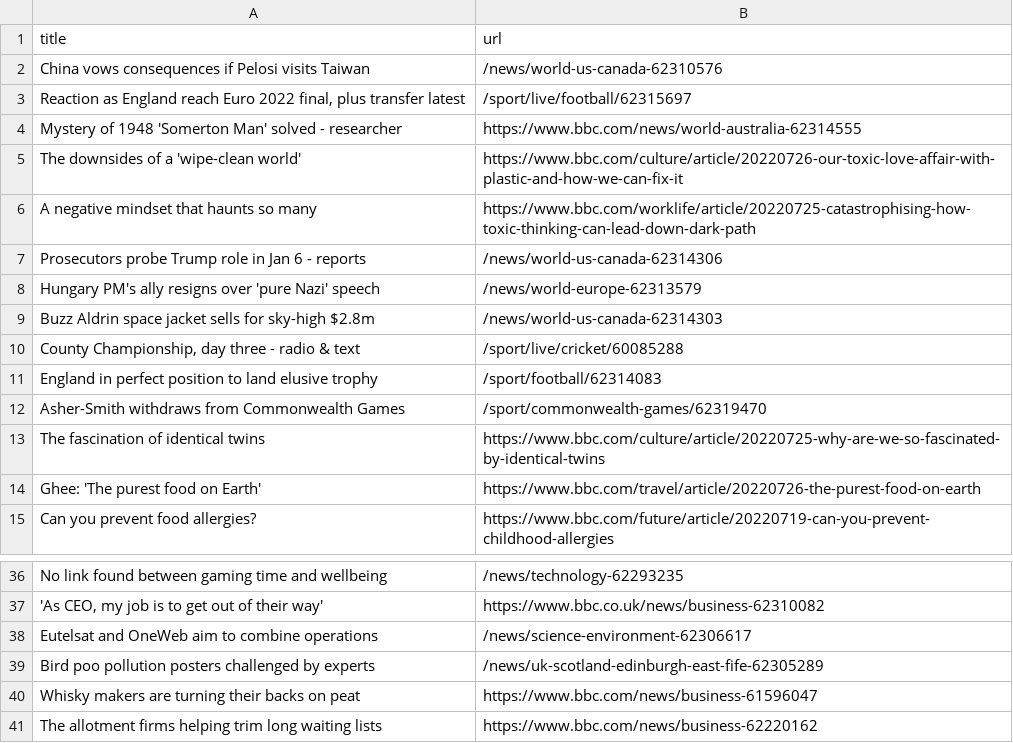
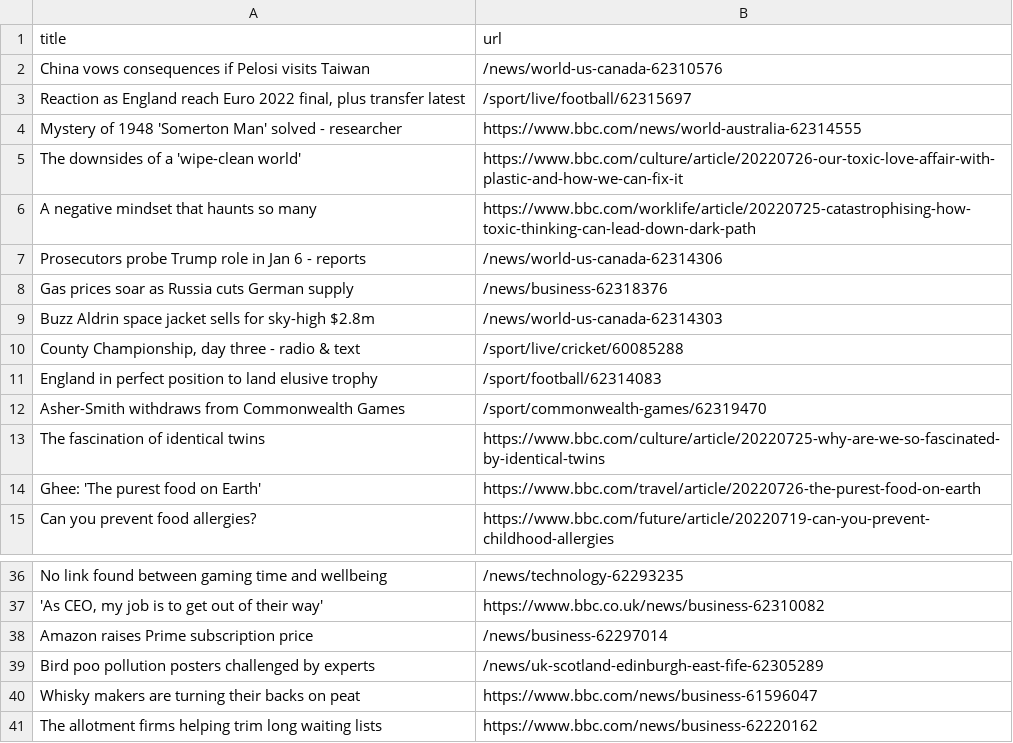
Before and after one commit to miotomita/automatic-scraper-bbc, a CSV file: bbc.csv, drawn as a sheet; only a part is shown, gaps mark what is left out.

```diff
--- a/bbc.csv
+++ b/bbc.csv
@@ -7,3 +7,3 @@ A negative mindset that haunts so many,https://www.bbc.com/worklife/article/2022
 Prosecutors probe Trump role in Jan 6 - reports,/news/world-us-canada-62314306
-Hungary PM's ally resigns over 'pure Nazi' speech,/news/world-europe-62313579
+Gas prices soar as Russia cuts German supply,/news/business-62318376
 Buzz Aldrin space jacket sells for sky-high $2.8m,/news/world-us-canada-62314303
@@ -37,3 +37,3 @@ No link found between gaming time and wellbeing,/news/technology-62293235
 "'As CEO, my job is to get out of their way'",https://www.bbc.co.uk/news/business-62310082
-Eutelsat and OneWeb aim to combine operations,/news/science-environment-62306617
+Amazon raises Prime subscription price,/news/business-62297014
 Bird poo pollution posters challenged by experts,/news/uk-scotland-edinburgh-east-fife-62305289
```
